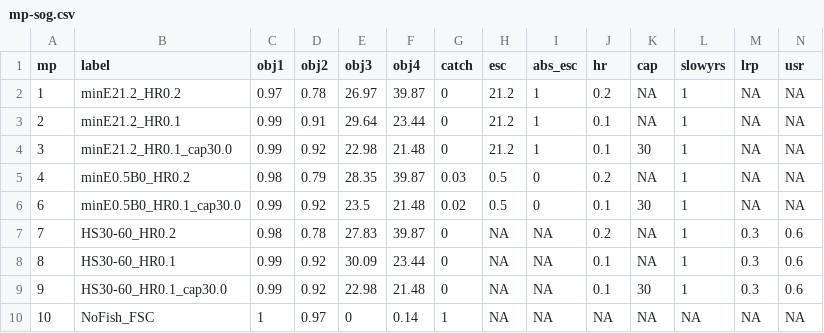
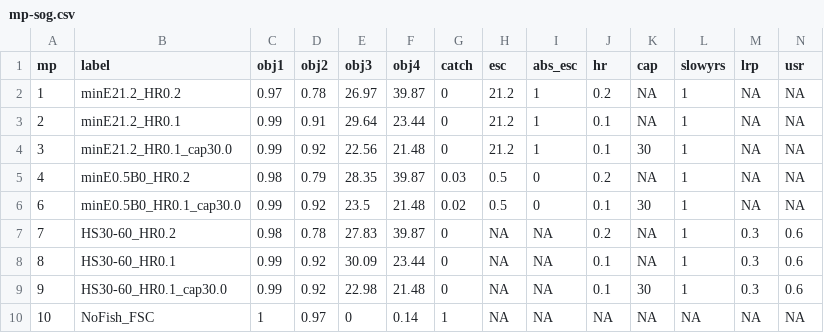
Before and after one commit to pbs-assess/herringsr, a CSV file: data/mp-sog.csv, drawn as a sheet.

Commit message:
Update mp-sog.csv
edit to MP3

```diff
--- a/data/mp-sog.csv
+++ b/data/mp-sog.csv
@@ -3,3 +3,3 @@ mp,label,obj1,obj2,obj3,obj4,catch,esc,abs_esc,hr,cap,slowyrs,lrp,usr
 2,minE21.2_HR0.1,0.99,0.91,29.64,23.44,0,21.2,1,0.1,NA,1,NA,NA
-3,minE21.2_HR0.1_cap30.0,0.99,0.92,22.98,21.48,0,21.2,1,0.1,30,1,NA,NA
+3,minE21.2_HR0.1_cap30.0,0.99,0.92,22.56,21.48,0,21.2,1,0.1,30,1,NA,NA
 4,minE0.5B0_HR0.2,0.98,0.79,28.35,39.87,0.03,0.5,0,0.2,NA,1,NA,NA
```
